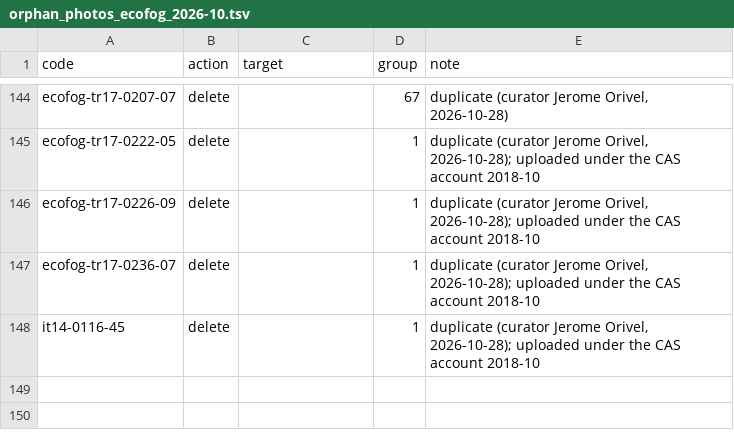
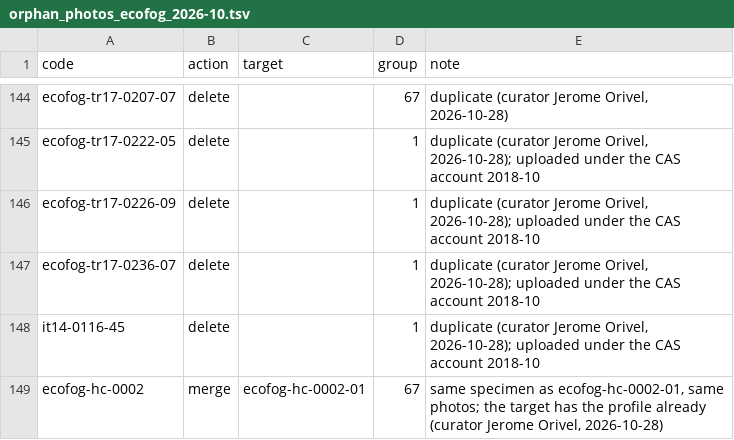
Before and after one commit to calacademy-research/antweb, a TSV file: tools/data/orphan_photos_ecofog_2026-10.tsv, drawn as a sheet; only a part is shown, gaps mark what is left out; the diff names each change by its address in the sheet, - before the commit and + after, or states it on an @@ line.

```diff
--- a/tools/data/orphan_photos_ecofog_2026-10.tsv
+++ b/tools/data/orphan_photos_ecofog_2026-10.tsv
+row 149: ecofog-hc-0002 | merge | ecofog-hc-0002-01 | 67 | same specimen as ecofog-hc-0002-01, same photos; the target has the profile already (curator Jerome Orivel, 2026-10-28)
```
Also changed, not shown: 3 other files.
